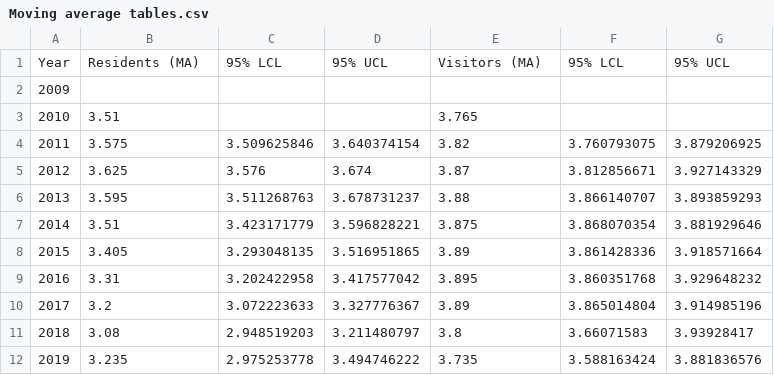
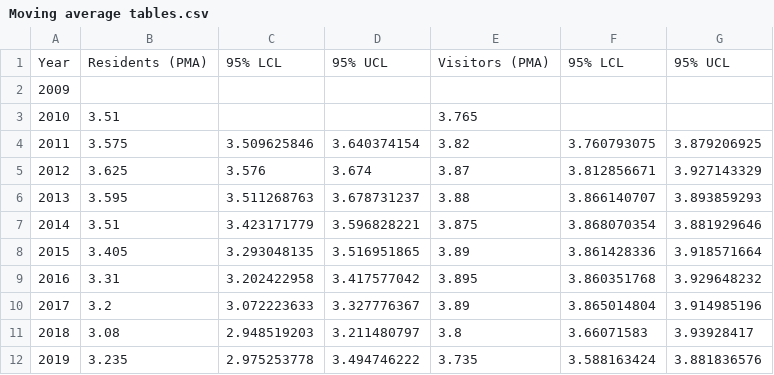
Before and after one commit to leonardodioko/satisfaction-tourism-development, a CSV file: Moving average tables.csv, drawn as a sheet.

Commit message:
Update Moving average tables.csv

```diff
--- a/Moving average tables.csv
+++ b/Moving average tables.csv
@@ -1,2 +1,2 @@
-Year ,Residents (MA),95% LCL,95% UCL,Visitors (MA),95% LCL,95% UCL
+Year ,Residents (PMA),95% LCL,95% UCL,Visitors (PMA),95% LCL,95% UCL
 2009,,,,,,
```
